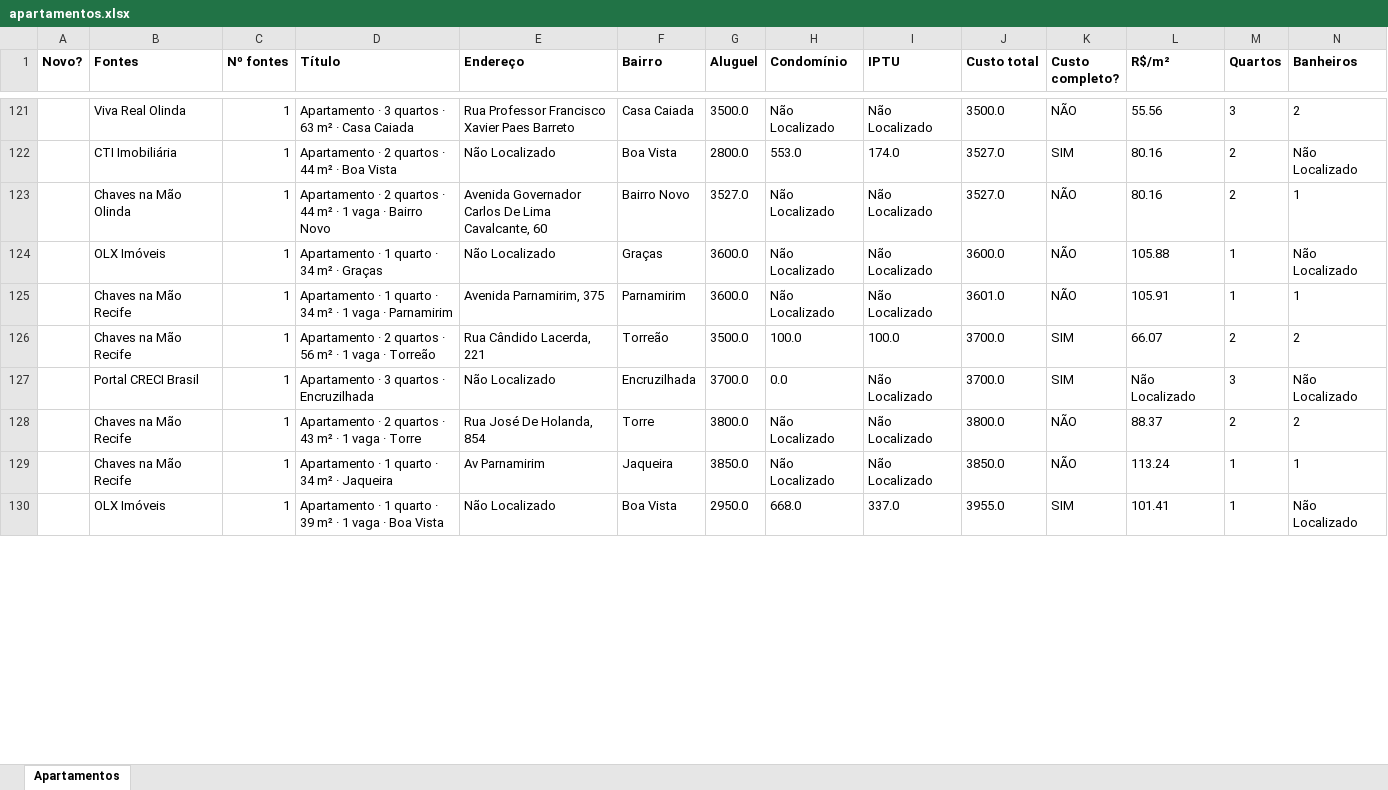
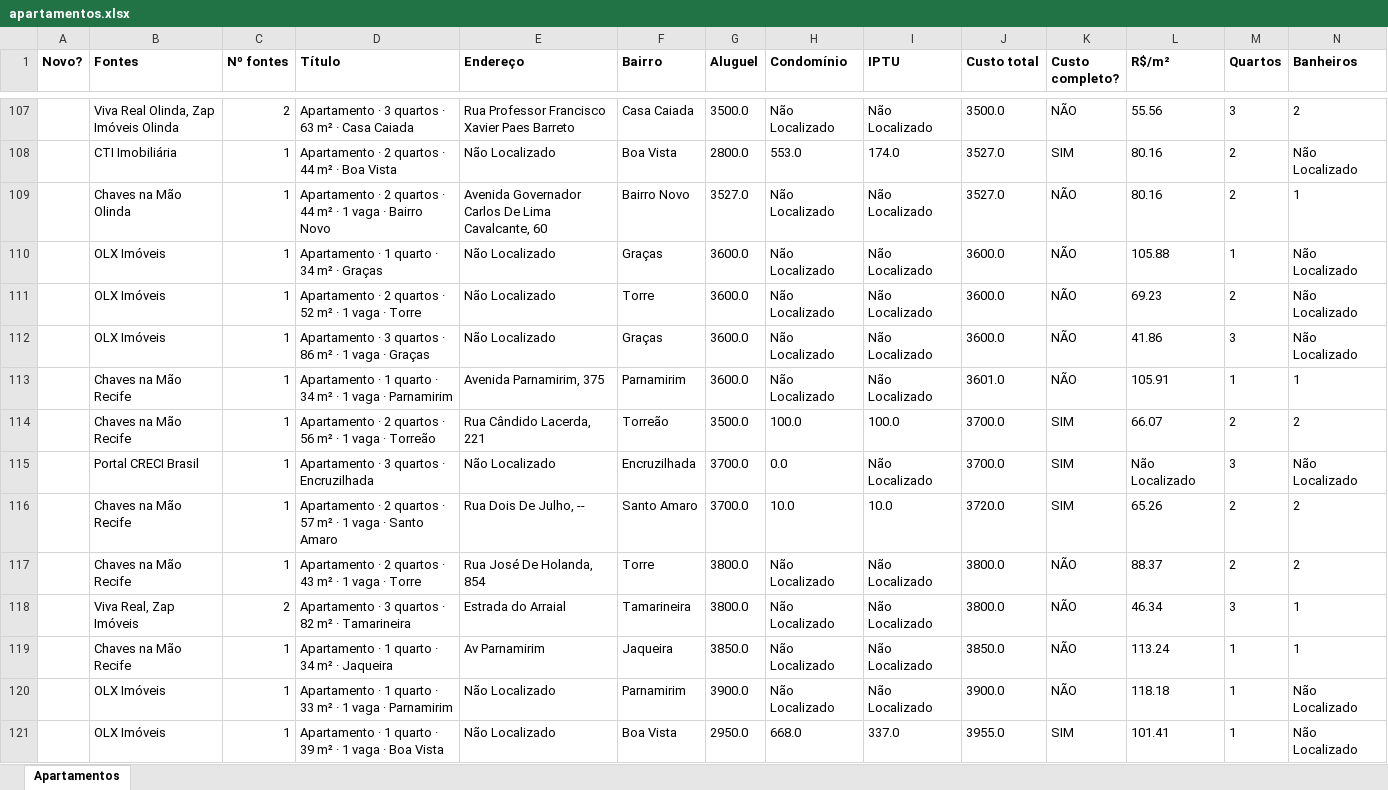
Before and after one commit to jlfig13/busca-imovel, an Excel workbook: saida/apartamentos.xlsx, sheet Apartamentos, drawn as a sheet; only a part is shown, gaps mark what is left out; values as stored, in another font and other column widths than the file's, no borders; addresses are those after the commit; rows hold the shown columns only; the diff covers the shown part only; the diff names each change by its address in the sheet, - before the commit and + after, or states it on an @@ line.

```diff
--- a/saida/apartamentos.xlsx (sheet Apartamentos)
+++ b/saida/apartamentos.xlsx (sheet Apartamentos)
-B107 (Fontes): Viva Real Olinda
+B107 (Fontes): Viva Real Olinda, Zap Imóveis Olinda
-C107 (Nº fontes): 1
+C107 (Nº fontes): 2
+row 111:  | OLX Imóveis | 1 | Apartamento · 2 quartos · 52 m² · 1 vaga · Torre | Não Localizado | Torre | 3600.0 | Não Localizado | Não Localizado | 3600.0 | NÃO | 69.23 | 2 | Não Localizado
+row 112:  | OLX Imóveis | 1 | Apartamento · 3 quartos · 86 m² · 1 vaga · Graças | Não Localizado | Graças | 3600.0 | Não Localizado | Não Localizado | 3600.0 | NÃO | 41.86 | 3 | Não Localizado
+row 116:  | Chaves na Mão Recife | 1 | Apartamento · 2 quartos · 57 m² · 1 vaga · Santo Amaro | Rua Dois De Julho, -- | Santo Amaro | 3700.0 | 10.0 | 10.0 | 3720.0 | SIM | 65.26 | 2 | 2
+row 118:  | Viva Real, Zap Imóveis | 2 | Apartamento · 3 quartos · 82 m² · Tamarineira | Estrada do Arraial | Tamarineira | 3800.0 | Não Localizado | Não Localizado | 3800.0 | NÃO | 46.34 | 3 | 1
+row 120:  | OLX Imóveis | 1 | Apartamento · 1 quarto · 33 m² · 1 vaga · Parnamirim | Não Localizado | Parnamirim | 3900.0 | Não Localizado | Não Localizado | 3900.0 | NÃO | 118.18 | 1 | Não Localizado
```
Also changed, not shown: 18 added rows, 38 removed rows and 221 edited cells elsewhere in this sheet, 2 other files.
